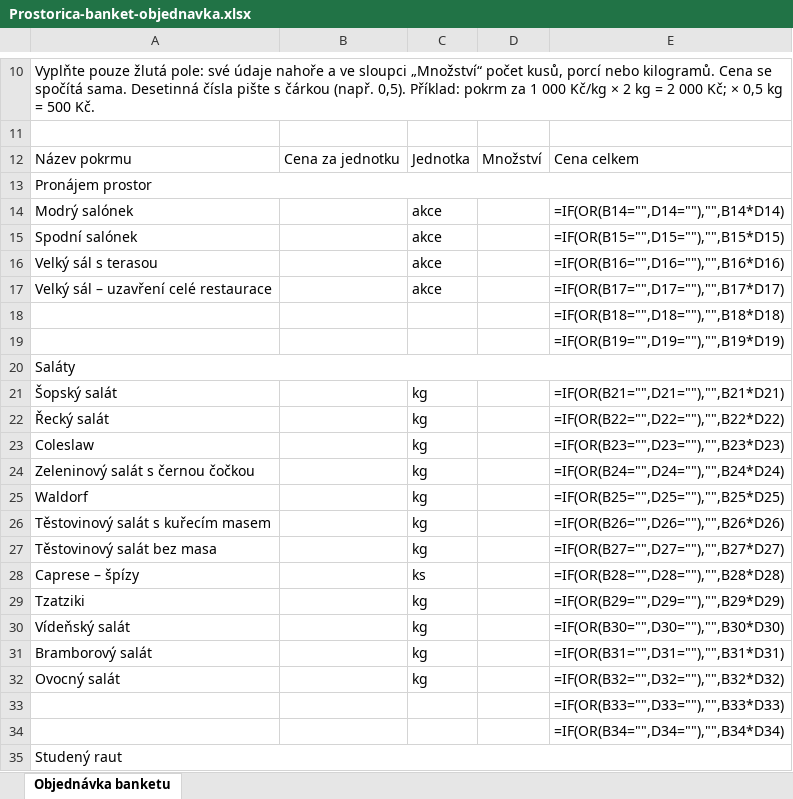
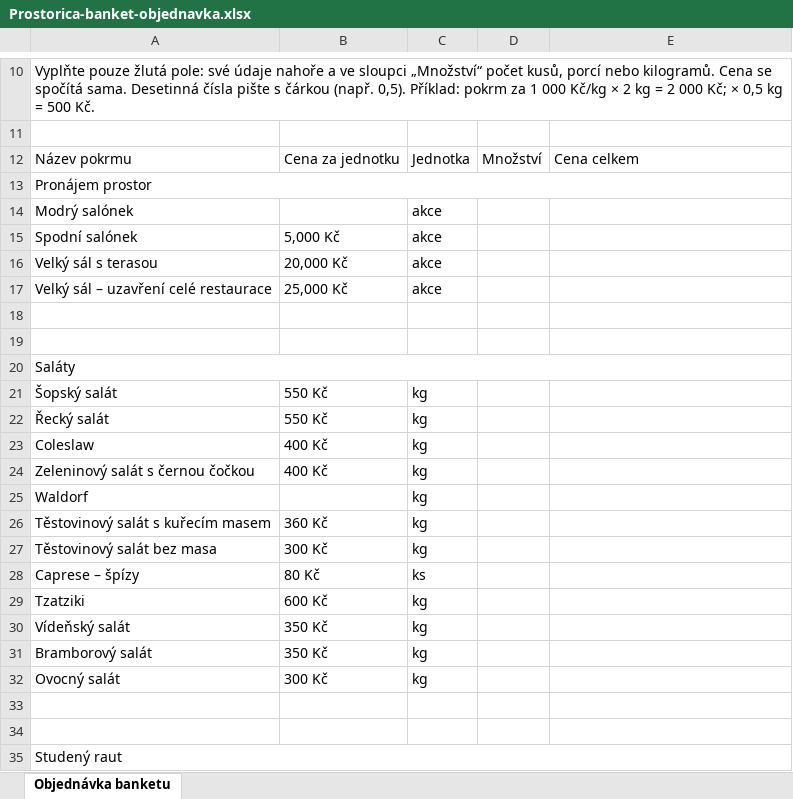
Before and after one commit to playbodya/Restaurant-test-, an Excel workbook: assets/docs/Prostorica-banket-objednavka.xlsx, sheet Objednávka banketu, drawn as a sheet; only a part is shown, gaps mark what is left out; values as stored, in another font and other column widths than the file's, no cell formats; formulas without a stored value are shown as written; conditional formats not drawn; the diff covers the shown part only; the diff names each change by its address in the sheet, - before the commit and + after, or states it on an @@ line.

```diff
--- a/assets/docs/Prostorica-banket-objednavka.xlsx (sheet Objednávka banketu)
+++ b/assets/docs/Prostorica-banket-objednavka.xlsx (sheet Objednávka banketu)
-E14: =IF(OR(B14="",D14=""),"",B14*D14)
+E14: (empty)
-B15: (empty)
+B15: 5,000 Kč
-E15: =IF(OR(B15="",D15=""),"",B15*D15)
+E15: (empty)
-B16: (empty)
+B16: 20,000 Kč
-E16: =IF(OR(B16="",D16=""),"",B16*D16)
+E16: (empty)
-B17: (empty)
+B17: 25,000 Kč
-E17: =IF(OR(B17="",D17=""),"",B17*D17)
+E17: (empty)
-E18: =IF(OR(B18="",D18=""),"",B18*D18)
+E18: (empty)
-E19: =IF(OR(B19="",D19=""),"",B19*D19)
+E19: (empty)
-B21:B22: (empty)
+B21:B22: 550 Kč
-E21: =IF(OR(B21="",D21=""),"",B21*D21)
+E21: (empty)
-E22: =IF(OR(B22="",D22=""),"",B22*D22)
+E22: (empty)
-B23:B24: (empty)
+B23:B24: 400 Kč
-E23: =IF(OR(B23="",D23=""),"",B23*D23)
+E23: (empty)
-E24: =IF(OR(B24="",D24=""),"",B24*D24)
+E24: (empty)
-E25: =IF(OR(B25="",D25=""),"",B25*D25)
+E25: (empty)
-B26: (empty)
+B26: 360 Kč
-E26: =IF(OR(B26="",D26=""),"",B26*D26)
+E26: (empty)
-B27: (empty)
+B27: 300 Kč
-E27: =IF(OR(B27="",D27=""),"",B27*D27)
+E27: (empty)
-B28: (empty)
+B28: 80 Kč
-E28: =IF(OR(B28="",D28=""),"",B28*D28)
+E28: (empty)
-B29: (empty)
+B29: 600 Kč
-E29: =IF(OR(B29="",D29=""),"",B29*D29)
+E29: (empty)
-B30:B31: (empty)
+B30:B31: 350 Kč
-E30: =IF(OR(B30="",D30=""),"",B30*D30)
+E30: (empty)
-E31: =IF(OR(B31="",D31=""),"",B31*D31)
+E31: (empty)
-B32: (empty)
+B32: 300 Kč
-E32: =IF(OR(B32="",D32=""),"",B32*D32)
+E32: (empty)
-E33: =IF(OR(B33="",D33=""),"",B33*D33)
+E33: (empty)
-E34: =IF(OR(B34="",D34=""),"",B34*D34)
+E34: (empty)
```
Also changed, not shown: 188 edited cells elsewhere in this sheet, cell formats, 7 other files.
